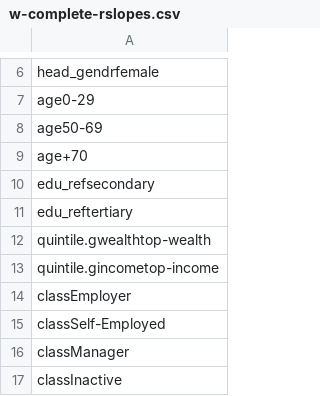
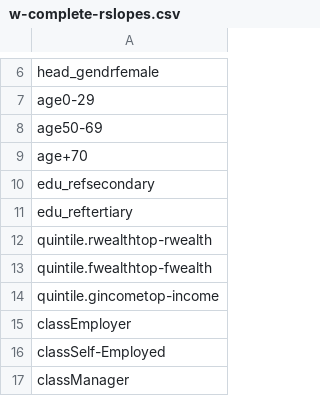
Before and after one commit to maiktreya/petit-rentier-HFCS, a CSV file: output/MODELS/MICRO/ren-fin/w-complete-rslopes.csv, drawn as a sheet; only a part is shown, gaps mark what is left out; the shorter side is filled out with more unchanged rows; the diff covers the shown part only.

```diff
--- a/output/MODELS/MICRO/ren-fin/w-complete-rslopes.csv
+++ b/output/MODELS/MICRO/ren-fin/w-complete-rslopes.csv
@@ -11,3 +11,4 @@ edu_refsecondary
 edu_reftertiary
-quintile.gwealthtop-wealth
+quintile.rwealthtop-rwealth
+quintile.fwealthtop-fwealth
 quintile.gincometop-income
```
Also changed, not shown: 8 added rows, 4 removed rows and 66 edited cells elsewhere in this file, 1 other file.
